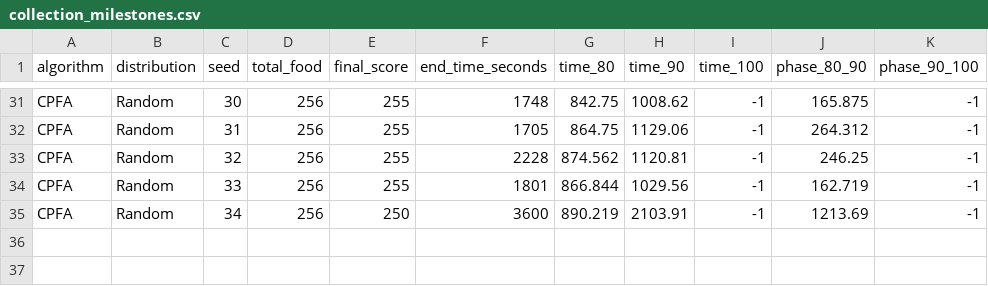
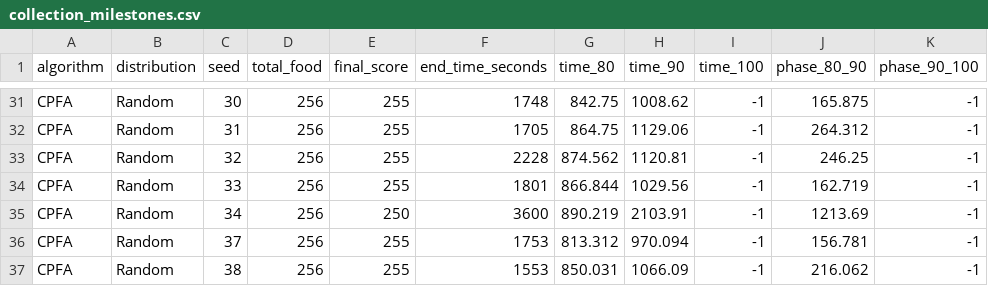
Before and after one commit to SaraMaHr/CPFA_AHCFA_Final_Project, a CSV file: CPFA_Base_ARGoS-main/results/final_project/collection_milestones.csv, drawn as a sheet; only a part is shown, gaps mark what is left out; the diff names each change by its address in the sheet, - before the commit and + after, or states it on an @@ line.

```diff
--- a/CPFA_Base_ARGoS-main/results/final_project/collection_milestones.csv
+++ b/CPFA_Base_ARGoS-main/results/final_project/collection_milestones.csv
+row 36: CPFA | Random | 37 | 256 | 255 | 1753 | 813.312 | 970.094 | -1 | 156.781 | -1
+row 37: CPFA | Random | 38 | 256 | 255 | 1553 | 850.031 | 1066.09 | -1 | 216.062 | -1
```
Also changed, not shown: CPFA_Base_ARGoS-main/results/final_project/endgame_phase_trials.csv, 2 other files.
